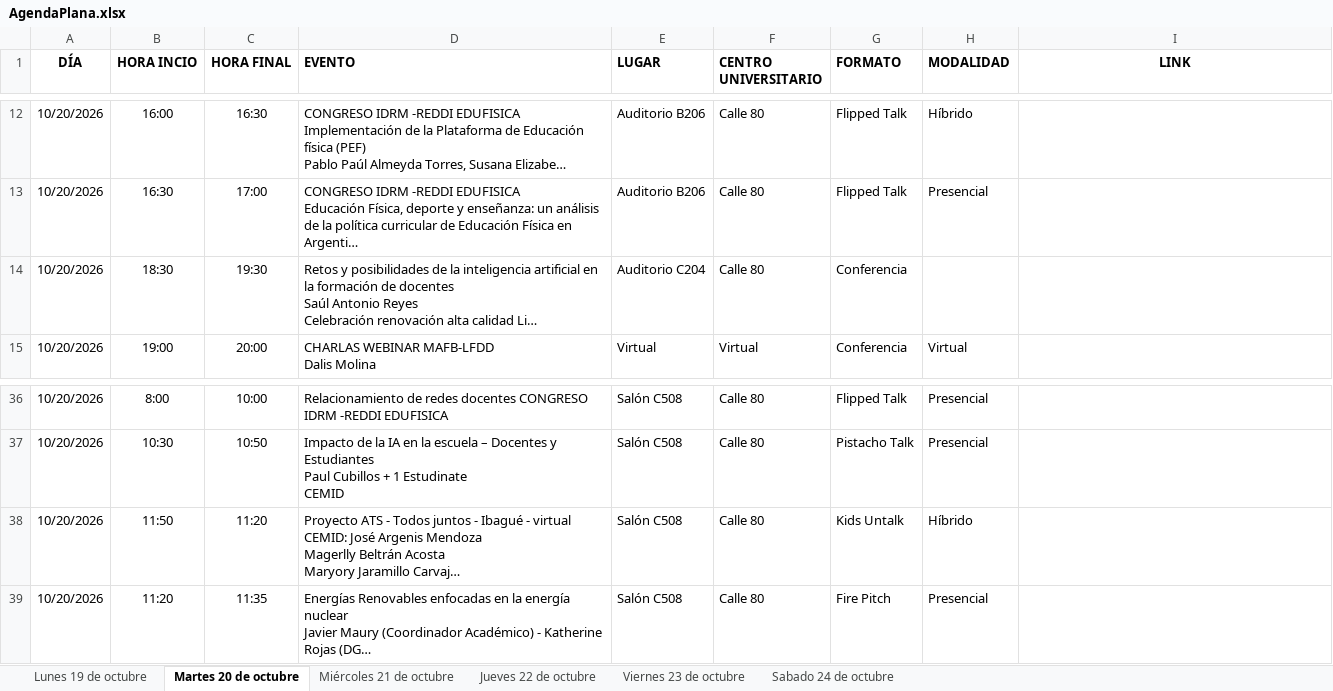
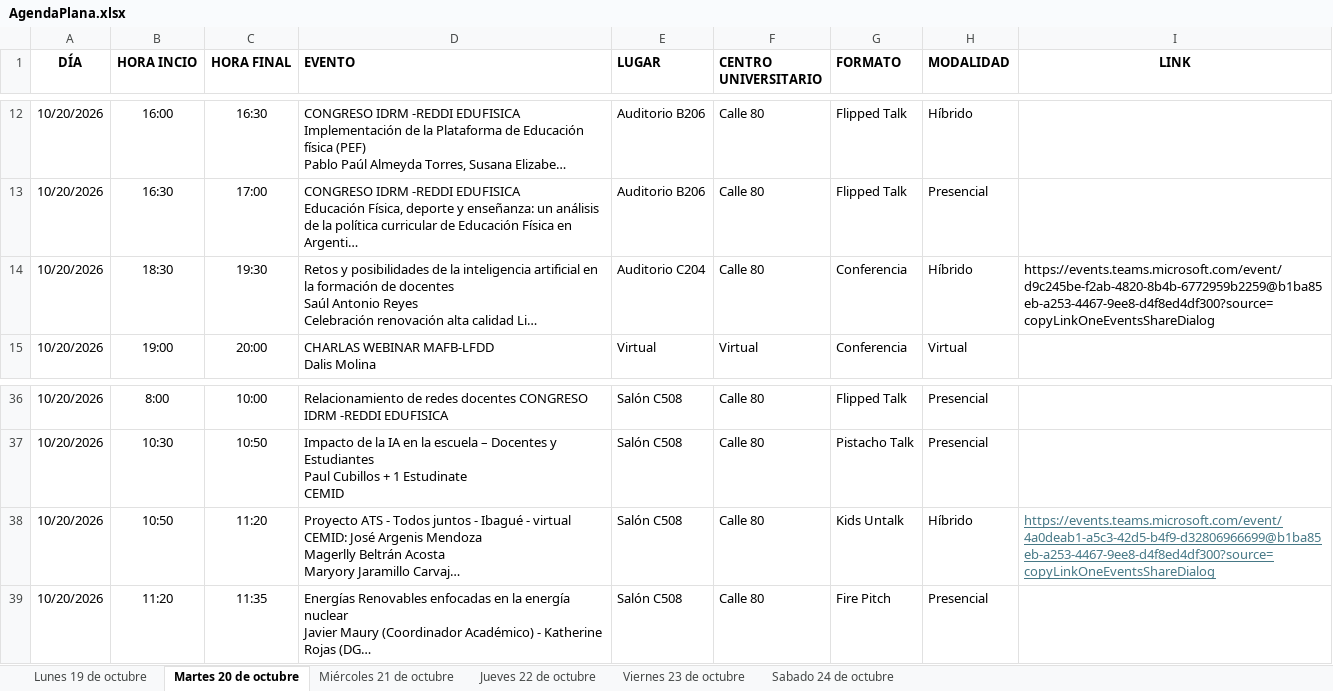
Before and after one commit to raywelt/agenda, an Excel workbook: data/AgendaPlana.xlsx, sheet Martes 20 de octubre, drawn as a sheet; only a part is shown, gaps mark what is left out; long unchanged cells end in …; values as stored, in another font and other column widths than the file's, no borders; the diff names each change by its address in the sheet, - before the commit and + after, or states it on an @@ line.

```diff
--- a/data/AgendaPlana.xlsx (sheet Martes 20 de octubre)
+++ b/data/AgendaPlana.xlsx (sheet Martes 20 de octubre)
-H14 (MODALIDAD): (empty)
+H14 (MODALIDAD): Híbrido
-I14 (LINK): (empty)
+I14 (LINK): https://events.teams.microsoft.com/event/d9c245be-f2ab-4820-8b4b-6772959b2259@b1ba85eb-a253-4467-9ee8-d4f8ed4df300?source=copyLinkOneEventsShareDialog
-B38 (HORA INCIO): 11:50
+B38 (HORA INCIO): 10:50
-I38 (LINK): (empty)
+I38 (LINK): https://events.teams.microsoft.com/event/4a0deab1-a5c3-42d5-b4f9-d32806966699@b1ba85eb-a253-4467-9ee8-d4f8ed4df300?source=copyLinkOneEventsShareDialog
```
Also changed, not shown: sheet Miércoles 21 de octubre.
